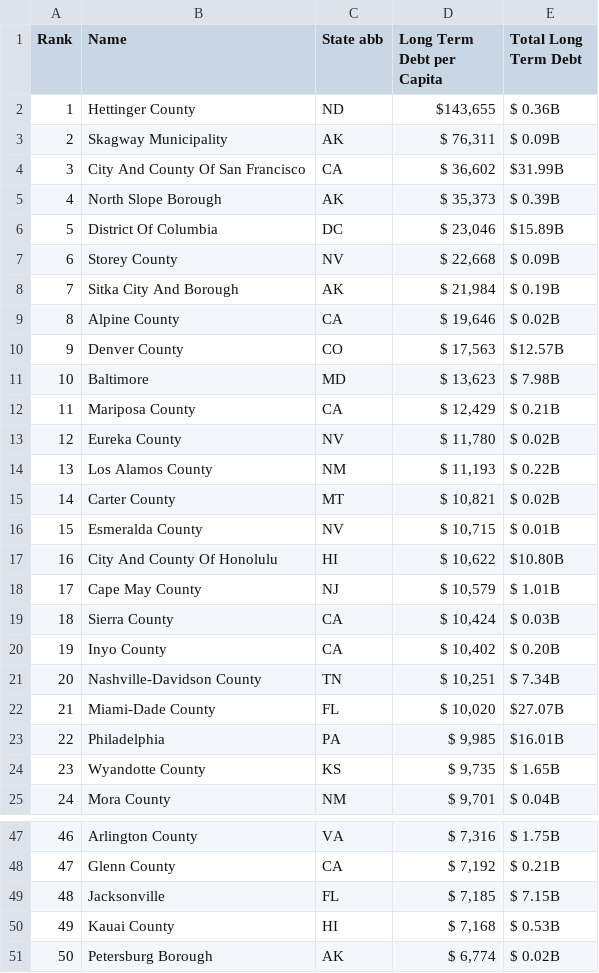
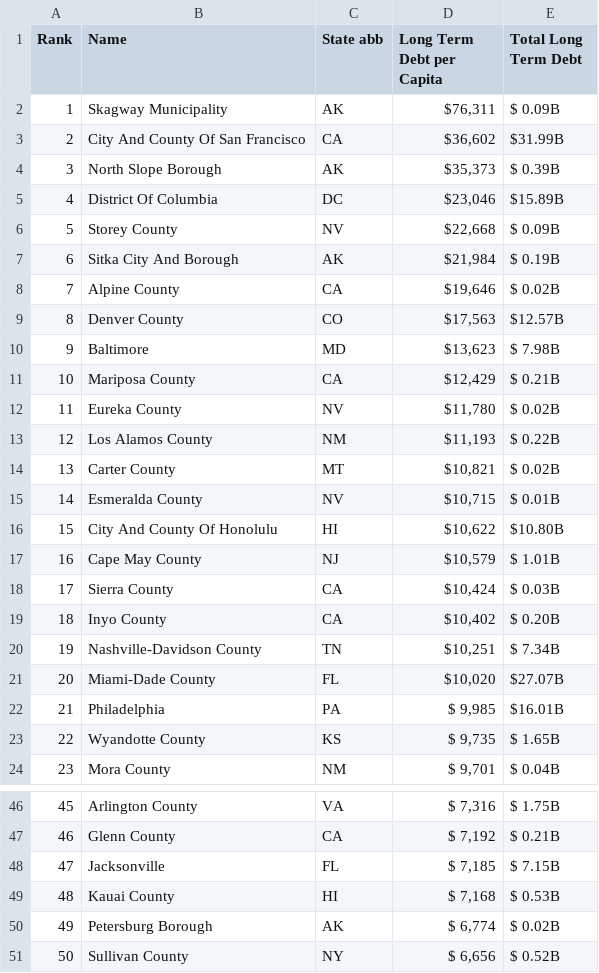
Before and after one commit to thuy2020/large-acfr-data-processing-thuy, a CSV file: output/data_wrapper/Table_4.4_Ranking_county_totallongtermdebt_perCap.csv, drawn as a sheet; only a part is shown, gaps mark what is left out; removed rows and columns are numbered as before the commit, all else as after; the diff names each change by its address in the sheet, - before the commit and + after, or states it on an @@ line.

```diff
--- a/output/data_wrapper/Table_4.4_Ranking_county_totallongtermdebt_perCap.csv
+++ b/output/data_wrapper/Table_4.4_Ranking_county_totallongtermdebt_perCap.csv
-row 2: 1 | Hettinger County | ND | $143,655 | $ 0.36B
@@ column A (Rank) renumbered between rows 2 and 50 @@
-D2 (Long Term Debt per Capita): $ 76,311
+D2 (Long Term Debt per Capita): $76,311
-D3 (Long Term Debt per Capita): $ 36,602
+D3 (Long Term Debt per Capita): $36,602
-D4 (Long Term Debt per Capita): $ 35,373
+D4 (Long Term Debt per Capita): $35,373
-D5 (Long Term Debt per Capita): $ 23,046
+D5 (Long Term Debt per Capita): $23,046
-D6 (Long Term Debt per Capita): $ 22,668
+D6 (Long Term Debt per Capita): $22,668
-D7 (Long Term Debt per Capita): $ 21,984
+D7 (Long Term Debt per Capita): $21,984
-D8 (Long Term Debt per Capita): $ 19,646
+D8 (Long Term Debt per Capita): $19,646
-D9 (Long Term Debt per Capita): $ 17,563
+D9 (Long Term Debt per Capita): $17,563
-D10 (Long Term Debt per Capita): $ 13,623
+D10 (Long Term Debt per Capita): $13,623
-D11 (Long Term Debt per Capita): $ 12,429
+D11 (Long Term Debt per Capita): $12,429
-D12 (Long Term Debt per Capita): $ 11,780
+D12 (Long Term Debt per Capita): $11,780
-D13 (Long Term Debt per Capita): $ 11,193
+D13 (Long Term Debt per Capita): $11,193
-D14 (Long Term Debt per Capita): $ 10,821
+D14 (Long Term Debt per Capita): $10,821
-D15 (Long Term Debt per Capita): $ 10,715
+D15 (Long Term Debt per Capita): $10,715
-D16 (Long Term Debt per Capita): $ 10,622
+D16 (Long Term Debt per Capita): $10,622
-D17 (Long Term Debt per Capita): $ 10,579
+D17 (Long Term Debt per Capita): $10,579
-D18 (Long Term Debt per Capita): $ 10,424
+D18 (Long Term Debt per Capita): $10,424
-D19 (Long Term Debt per Capita): $ 10,402
+D19 (Long Term Debt per Capita): $10,402
-D20 (Long Term Debt per Capita): $ 10,251
+D20 (Long Term Debt per Capita): $10,251
-D21 (Long Term Debt per Capita): $ 10,020
+D21 (Long Term Debt per Capita): $10,020
+row 51: 50 | Sullivan County | NY | $ 6,656 | $ 0.52B
```
Also changed, not shown: output/data_wrapper/Table_4.2_Ranking_county_totaldebt_perCap.csv, output/data_wrapper/Table_4.6_Ranking_county_totalpensiondebt_perCap.csv, 23 other files.
